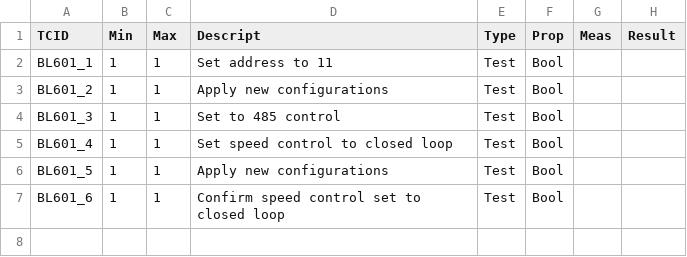
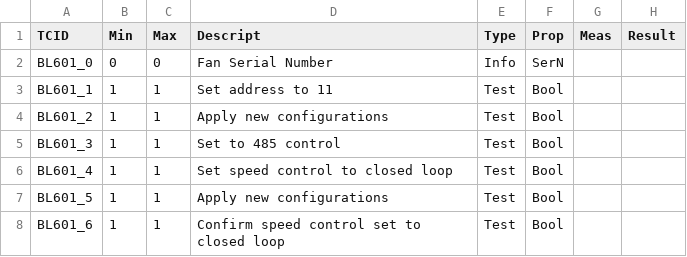
Before and after one commit to GitGaoCo/FanProgrammingModbus, a CSV file: Fan1Tests.csv, drawn as a sheet; the diff names each change by its address in the sheet, - before the commit and + after, or states it on an @@ line.

Commit message:
Updated to record serial numbers
Change-Id: I6f29a2674e6bdb47caa29341b04f43d1a0835a5d

```diff
--- a/Fan1Tests.csv
+++ b/Fan1Tests.csv
+row 2: BL601_0 | 0 | 0 | Fan Serial Number | Info | SerN
```
Also changed, not shown: Fan2Tests.csv, Fan3Tests.csv, 2 other files.
